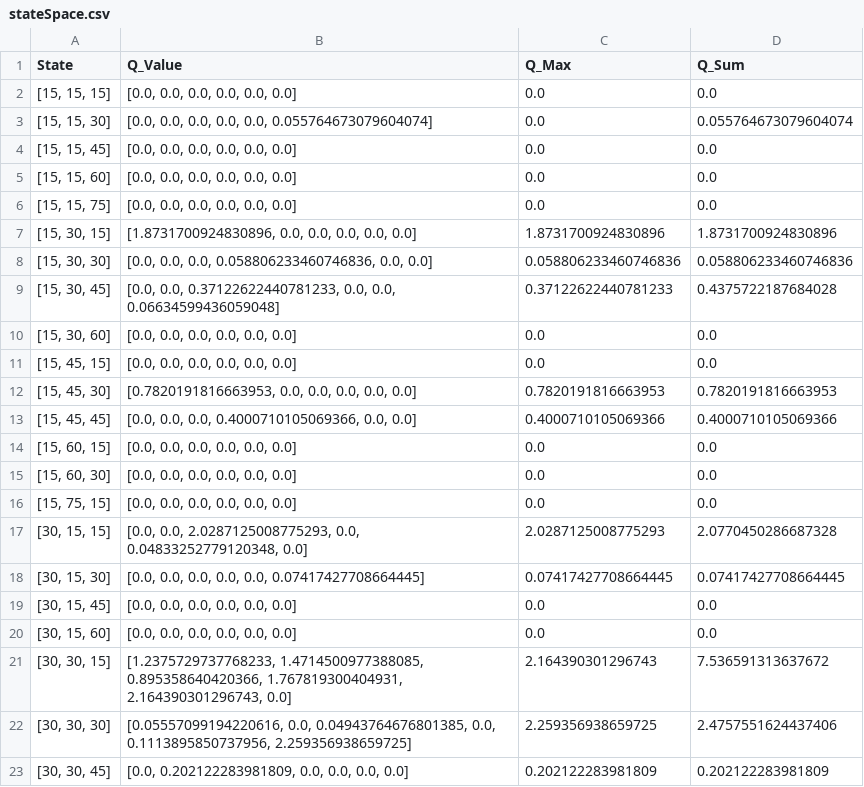
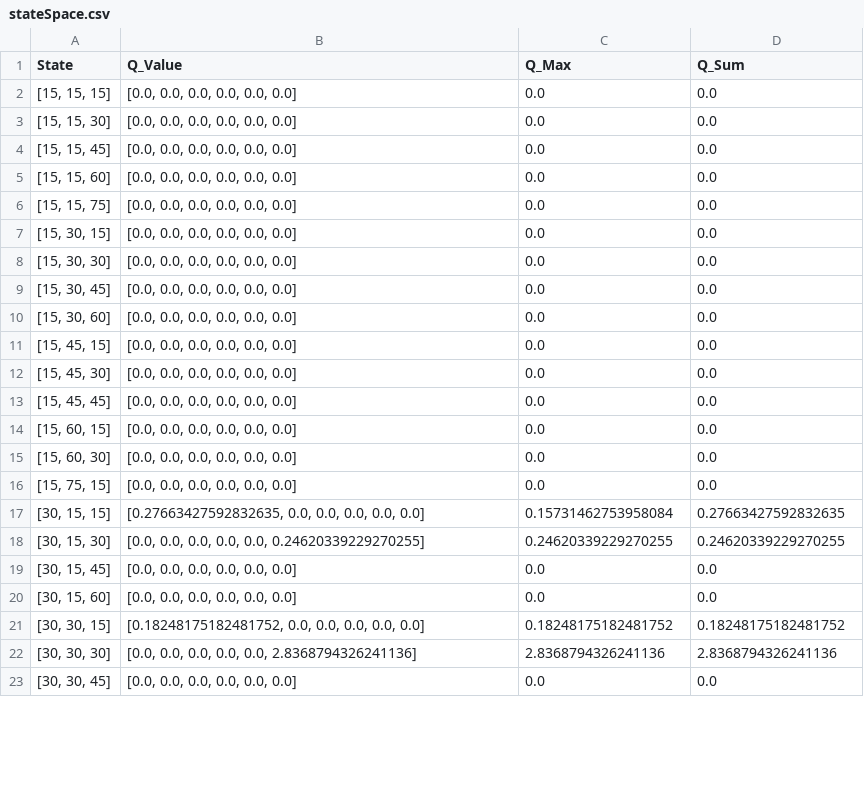
Before and after one commit to Hin-Nattapat/Reinforcement_Traffic_Project, a CSV file: stateSpace.csv, drawn as a sheet; only a part is shown; the diff covers the shown part only.

Commit message:
hotfix data visualization (line_plot)

```diff
--- a/stateSpace.csv
+++ b/stateSpace.csv
@@ -2,3 +2,3 @@ State,Q_Value,Q_Max,Q_Sum
 "[15, 15, 15]","[0.0, 0.0, 0.0, 0.0, 0.0, 0.0]",0.0,0.0
-"[15, 15, 30]","[0.0, 0.0, 0.0, 0.0, 0.0, 0.055764673079604074]",0.0,0.055764673079604074
+"[15, 15, 30]","[0.0, 0.0, 0.0, 0.0, 0.0, 0.0]",0.0,0.0
 "[15, 15, 45]","[0.0, 0.0, 0.0, 0.0, 0.0, 0.0]",0.0,0.0
@@ -6,9 +6,9 @@ State,Q_Value,Q_Max,Q_Sum
 "[15, 15, 75]","[0.0, 0.0, 0.0, 0.0, 0.0, 0.0]",0.0,0.0
-"[15, 30, 15]","[1.8731700924830896, 0.0, 0.0, 0.0, 0.0, 0.0]",1.8731700924830896,1.8731700924830896
-"[15, 30, 30]","[0.0, 0.0, 0.0, 0.058806233460746836, 0.0, 0.0]",0.058806233460746836,0.058806233460746836
-"[15, 30, 45]","[0.0, 0.0, 0.37122622440781233, 0.0, 0.0, 0.06634599436059048]",0.37122622440781233,0.4375722187684028
+"[15, 30, 15]","[0.0, 0.0, 0.0, 0.0, 0.0, 0.0]",0.0,0.0
+"[15, 30, 30]","[0.0, 0.0, 0.0, 0.0, 0.0, 0.0]",0.0,0.0
+"[15, 30, 45]","[0.0, 0.0, 0.0, 0.0, 0.0, 0.0]",0.0,0.0
 "[15, 30, 60]","[0.0, 0.0, 0.0, 0.0, 0.0, 0.0]",0.0,0.0
 "[15, 45, 15]","[0.0, 0.0, 0.0, 0.0, 0.0, 0.0]",0.0,0.0
-"[15, 45, 30]","[0.7820191816663953, 0.0, 0.0, 0.0, 0.0, 0.0]",0.7820191816663953,0.7820191816663953
-"[15, 45, 45]","[0.0, 0.0, 0.0, 0.4000710105069366, 0.0, 0.0]",0.4000710105069366,0.4000710105069366
+"[15, 45, 30]","[0.0, 0.0, 0.0, 0.0, 0.0, 0.0]",0.0,0.0
+"[15, 45, 45]","[0.0, 0.0, 0.0, 0.0, 0.0, 0.0]",0.0,0.0
 "[15, 60, 15]","[0.0, 0.0, 0.0, 0.0, 0.0, 0.0]",0.0,0.0
@@ -16,8 +16,8 @@ State,Q_Value,Q_Max,Q_Sum
 "[15, 75, 15]","[0.0, 0.0, 0.0, 0.0, 0.0, 0.0]",0.0,0.0
-"[30, 15, 15]","[0.0, 0.0, 2.0287125008775293, 0.0, 0.04833252779120348, 0.0]",2.0287125008775293,2.0770450286687328
-"[30, 15, 30]","[0.0, 0.0, 0.0, 0.0, 0.0, 0.07417427708664445]",0.07417427708664445,0.07417427708664445
+"[30, 15, 15]","[0.27663427592832635, 0.0, 0.0, 0.0, 0.0, 0.0]",0.15731462753958084,0.27663427592832635
+"[30, 15, 30]","[0.0, 0.0, 0.0, 0.0, 0.0, 0.24620339229270255]",0.24620339229270255,0.24620339229270255
 "[30, 15, 45]","[0.0, 0.0, 0.0, 0.0, 0.0, 0.0]",0.0,0.0
 "[30, 15, 60]","[0.0, 0.0, 0.0, 0.0, 0.0, 0.0]",0.0,0.0
-"[30, 30, 15]","[1.2375729737768233, 1.4714500977388085, 0.895358640420366, 1.767819300404931, 2.164390301296743, 0.0]",2.164390301296743,7.536591313637672
-"[30, 30, 30]","[0.05557099194220616, 0.0, 0.04943764676801385, 0.0, 0.1113895850737956, 2.259356938659725]",2.259356938659725,2.4757551624437406
-"[30, 30, 45]","[0.0, 0.202122283981809, 0.0, 0.0, 0.0, 0.0]",0.202122283981809,0.202122283981809
+"[30, 30, 15]","[0.18248175182481752, 0.0, 0.0, 0.0, 0.0, 0.0]",0.18248175182481752,0.18248175182481752
+"[30, 30, 30]","[0.0, 0.0, 0.0, 0.0, 0.0, 2.8368794326241136]",2.8368794326241136,2.8368794326241136
+"[30, 30, 45]","[0.0, 0.0, 0.0, 0.0, 0.0, 0.0]",0.0,0.0
```
Also changed, not shown: 21 edited cells elsewhere in this file, 2 other files.
